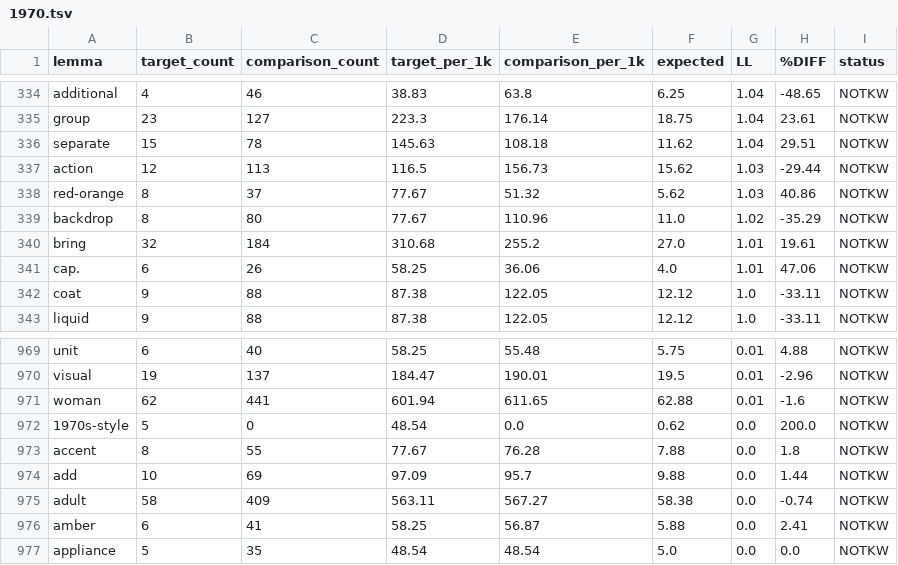
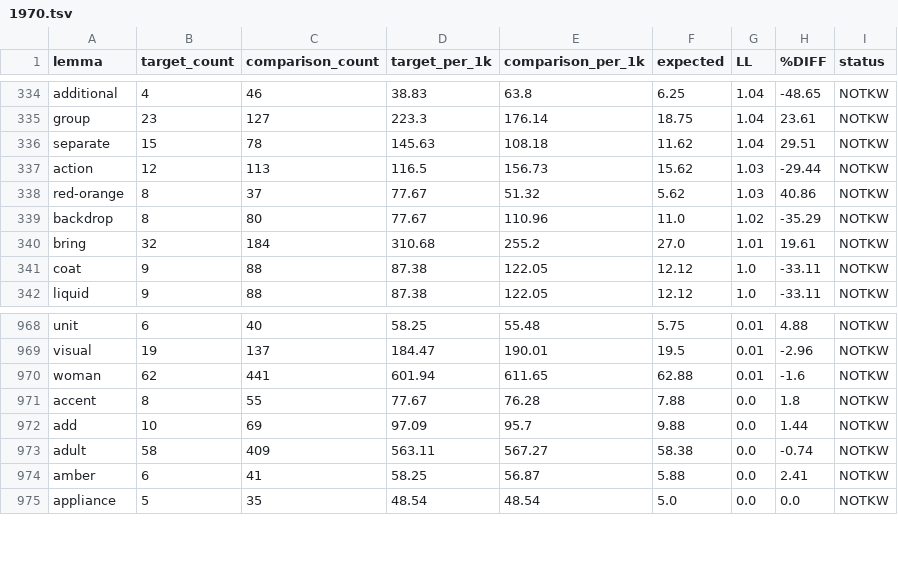
Before and after one commit to laelgelc/cl_st1_andrea, a TSV file: cl_st1_ph3_andrea/corpus/08_keylemmas/1970.tsv, drawn as a sheet; only a part is shown, gaps mark what is left out; the diff names each change by its address in the sheet, - before the commit and + after, or states it on an @@ line.

```diff
--- a/cl_st1_ph3_andrea/corpus/08_keylemmas/1970.tsv
+++ b/cl_st1_ph3_andrea/corpus/08_keylemmas/1970.tsv
-row 341: cap. | 6 | 26 | 58.25 | 36.06 | 4.0 | 1.01 | 47.06 | NOTKW
-row 972: 1970s-style | 5 | 0 | 48.54 | 0.0 | 0.62 | 0.0 | 200.0 | NOTKW
```
Also changed, not shown: cl_st1_ph3_andrea/corpus/08_keylemmas/1950.tsv, cl_st1_ph3_andrea/corpus/08_keylemmas/1990.tsv, 6 other files.
